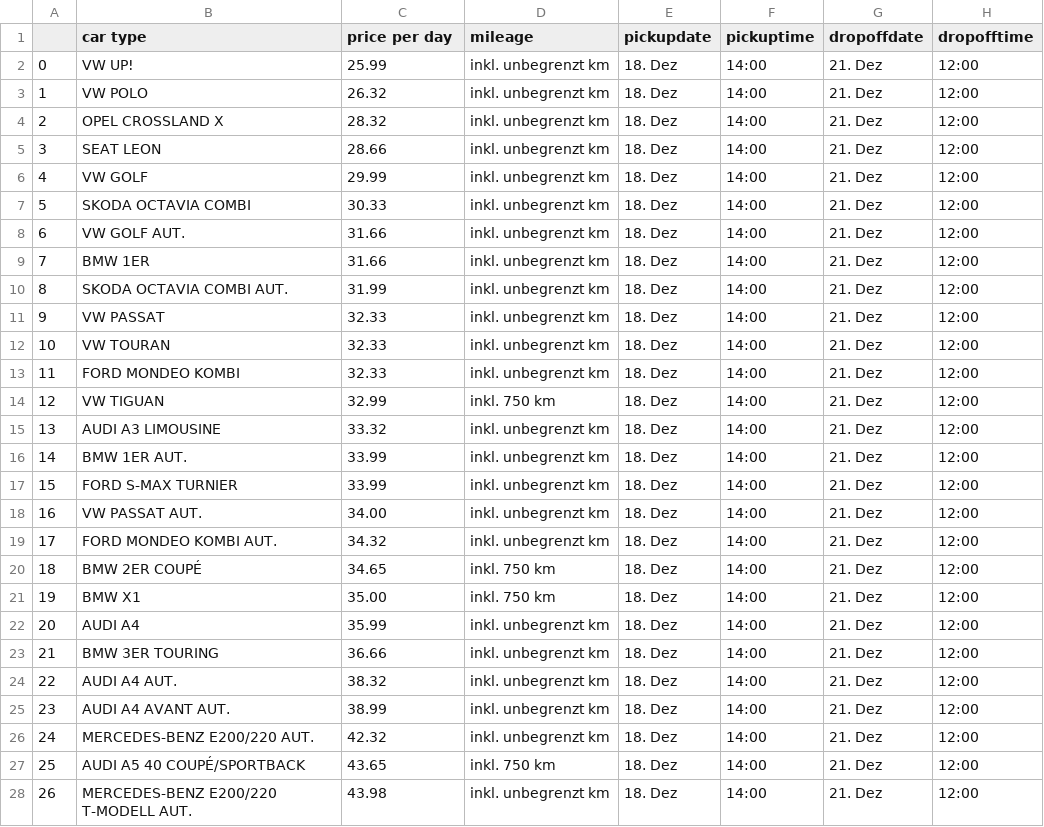
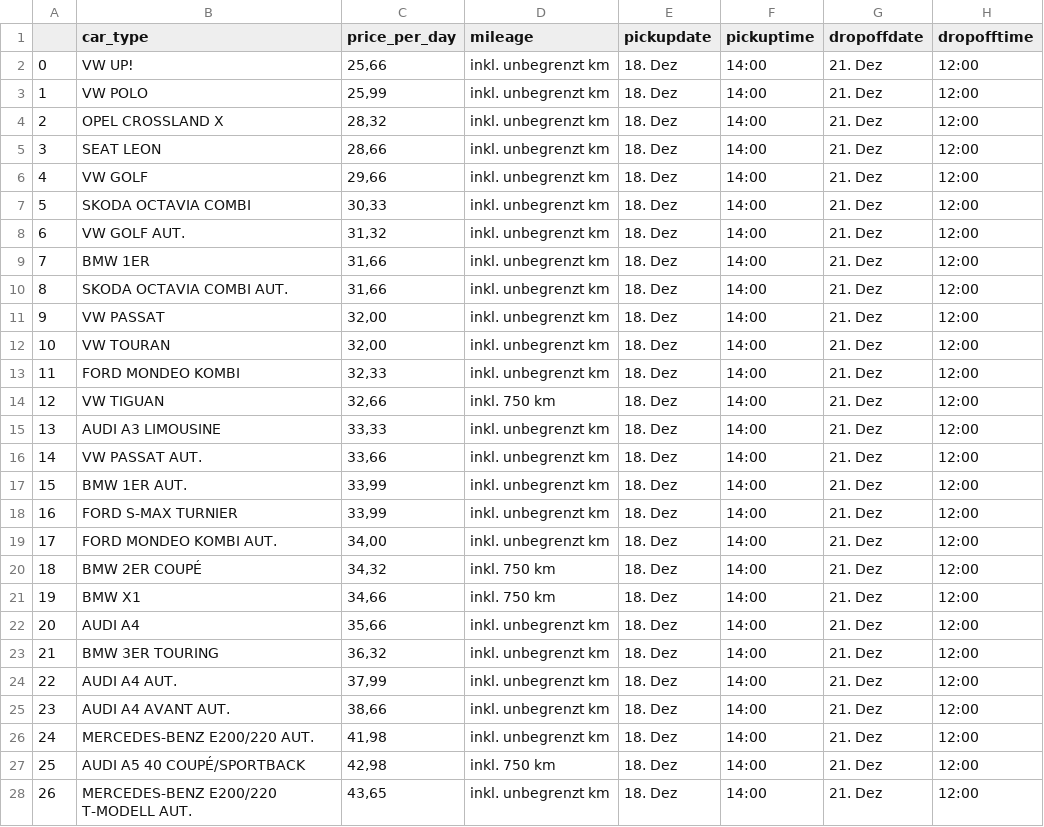
Before and after one commit to lukeunili/sandbox_rentalscrape, a CSV file: RentalScrape/RentalScrape/firsttry.csv, drawn as a sheet; only a part is shown; the diff covers the shown part only.

```diff
--- a/RentalScrape/RentalScrape/firsttry.csv
+++ b/RentalScrape/RentalScrape/firsttry.csv
@@ -1,28 +1,28 @@
-,car type,price per day,mileage,pickupdate,pickuptime,dropoffdate,dropofftime
-0,VW UP!,25.99 ,inkl. unbegrenzt km,18. Dez,14:00,21. Dez,12:00
-1,VW POLO,26.32 ,inkl. unbegrenzt km,18. Dez,14:00,21. Dez,12:00
-2,OPEL CROSSLAND X,28.32 ,inkl. unbegrenzt km,18. Dez,14:00,21. Dez,12:00
-3,SEAT LEON,28.66 ,inkl. unbegrenzt km,18. Dez,14:00,21. Dez,12:00
-4,VW GOLF,29.99 ,inkl. unbegrenzt km,18. Dez,14:00,21. Dez,12:00
-5,SKODA OCTAVIA COMBI,30.33 ,inkl. unbegrenzt km,18. Dez,14:00,21. Dez,12:00
-6,VW GOLF AUT.,31.66 ,inkl. unbegrenzt km,18. Dez,14:00,21. Dez,12:00
-7,BMW 1ER,31.66 ,inkl. unbegrenzt km,18. Dez,14:00,21. Dez,12:00
-8,SKODA OCTAVIA COMBI AUT.,31.99 ,inkl. unbegrenzt km,18. Dez,14:00,21. Dez,12:00
-9,VW PASSAT,32.33 ,inkl. unbegrenzt km,18. Dez,14:00,21. Dez,12:00
-10,VW TOURAN,32.33 ,inkl. unbegrenzt km,18. Dez,14:00,21. Dez,12:00
-11,FORD MONDEO KOMBI,32.33 ,inkl. unbegrenzt km,18. Dez,14:00,21. Dez,12:00
-12,VW TIGUAN,32.99 ,inkl. 750 km,18. Dez,14:00,21. Dez,12:00
-13,AUDI A3 LIMOUSINE,33.32 ,inkl. unbegrenzt km,18. Dez,14:00,21. Dez,12:00
-14,BMW 1ER AUT.,33.99 ,inkl. unbegrenzt km,18. Dez,14:00,21. Dez,12:00
-15,FORD S-MAX TURNIER,33.99 ,inkl. unbegrenzt km,18. Dez,14:00,21. Dez,12:00
-16,VW PASSAT AUT.,34.00 ,inkl. unbegrenzt km,18. Dez,14:00,21. Dez,12:00
-17,FORD MONDEO KOMBI AUT.,34.32 ,inkl. unbegrenzt km,18. Dez,14:00,21. Dez,12:00
-18,BMW 2ER COUPÉ,34.65 ,inkl. 750 km,18. Dez,14:00,21. Dez,12:00
-19,BMW X1,35.00 ,inkl. 750 km,18. Dez,14:00,21. Dez,12:00
-20,AUDI A4,35.99 ,inkl. unbegrenzt km,18. Dez,14:00,21. Dez,12:00
-21,BMW 3ER TOURING,36.66 ,inkl. unbegrenzt km,18. Dez,14:00,21. Dez,12:00
-22,AUDI A4 AUT.,38.32 ,inkl. unbegrenzt km,18. Dez,14:00,21. Dez,12:00
-23,AUDI A4 AVANT AUT.,38.99 ,inkl. unbegrenzt km,18. Dez,14:00,21. Dez,12:00
-24,MERCEDES-BENZ E200/220 AUT.,42.32 ,inkl. unbegrenzt km,18. Dez,14:00,21. Dez,12:00
-25,AUDI A5 40 COUPÉ/SPORTBACK,43.65 ,inkl. 750 km,18. Dez,14:00,21. Dez,12:00
-26,MERCEDES-BENZ E200/220 T-MODELL AUT.,43.98 ,inkl. unbegrenzt km,18. Dez,14:00,21. Dez,12:00
+,car_type,price_per_day,mileage,pickupdate,pickuptime,dropoffdate,dropofftime
+0,VW UP!,"25,66 ",inkl. unbegrenzt km,18. Dez,14:00,21. Dez,12:00
+1,VW POLO,"25,99 ",inkl. unbegrenzt km,18. Dez,14:00,21. Dez,12:00
+2,OPEL CROSSLAND X,"28,32 ",inkl. unbegrenzt km,18. Dez,14:00,21. Dez,12:00
+3,SEAT LEON,"28,66 ",inkl. unbegrenzt km,18. Dez,14:00,21. Dez,12:00
+4,VW GOLF,"29,66 ",inkl. unbegrenzt km,18. Dez,14:00,21. Dez,12:00
+5,SKODA OCTAVIA COMBI,"30,33 ",inkl. unbegrenzt km,18. Dez,14:00,21. Dez,12:00
+6,VW GOLF AUT.,"31,32 ",inkl. unbegrenzt km,18. Dez,14:00,21. Dez,12:00
+7,BMW 1ER,"31,66 ",inkl. unbegrenzt km,18. Dez,14:00,21. Dez,12:00
+8,SKODA OCTAVIA COMBI AUT.,"31,66 ",inkl. unbegrenzt km,18. Dez,14:00,21. Dez,12:00
+9,VW PASSAT,"32,00 ",inkl. unbegrenzt km,18. Dez,14:00,21. Dez,12:00
+10,VW TOURAN,"32,00 ",inkl. unbegrenzt km,18. Dez,14:00,21. Dez,12:00
+11,FORD MONDEO KOMBI,"32,33 ",inkl. unbegrenzt km,18. Dez,14:00,21. Dez,12:00
+12,VW TIGUAN,"32,66 ",inkl. 750 km,18. Dez,14:00,21. Dez,12:00
+13,AUDI A3 LIMOUSINE,"33,33 ",inkl. unbegrenzt km,18. Dez,14:00,21. Dez,12:00
+14,VW PASSAT AUT.,"33,66 ",inkl. unbegrenzt km,18. Dez,14:00,21. Dez,12:00
+15,BMW 1ER AUT.,"33,99 ",inkl. unbegrenzt km,18. Dez,14:00,21. Dez,12:00
+16,FORD S-MAX TURNIER,"33,99 ",inkl. unbegrenzt km,18. Dez,14:00,21. Dez,12:00
+17,FORD MONDEO KOMBI AUT.,"34,00 ",inkl. unbegrenzt km,18. Dez,14:00,21. Dez,12:00
+18,BMW 2ER COUPÉ,"34,32 ",inkl. 750 km,18. Dez,14:00,21. Dez,12:00
+19,BMW X1,"34,66 ",inkl. 750 km,18. Dez,14:00,21. Dez,12:00
+20,AUDI A4,"35,66 ",inkl. unbegrenzt km,18. Dez,14:00,21. Dez,12:00
+21,BMW 3ER TOURING,"36,32 ",inkl. unbegrenzt km,18. Dez,14:00,21. Dez,12:00
+22,AUDI A4 AUT.,"37,99 ",inkl. unbegrenzt km,18. Dez,14:00,21. Dez,12:00
+23,AUDI A4 AVANT AUT.,"38,66 ",inkl. unbegrenzt km,18. Dez,14:00,21. Dez,12:00
+24,MERCEDES-BENZ E200/220 AUT.,"41,98 ",inkl. unbegrenzt km,18. Dez,14:00,21. Dez,12:00
+25,AUDI A5 40 COUPÉ/SPORTBACK,"42,98 ",inkl. 750 km,18. Dez,14:00,21. Dez,12:00
+26,MERCEDES-BENZ E200/220 T-MODELL AUT.,"43,65 ",inkl. unbegrenzt km,18. Dez,14:00,21. Dez,12:00
```
Also changed, not shown: 127 edited cells elsewhere in this file, 9 other files.
